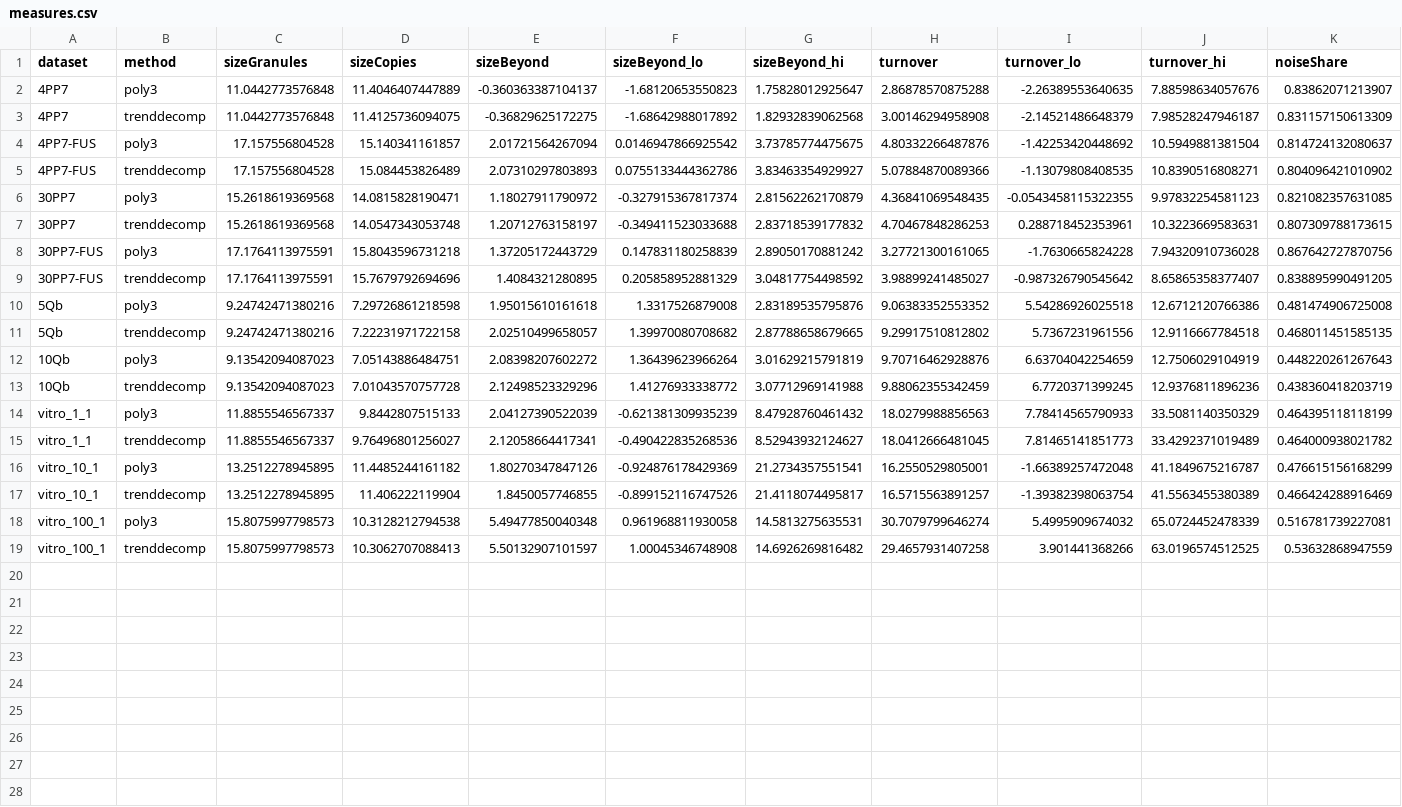
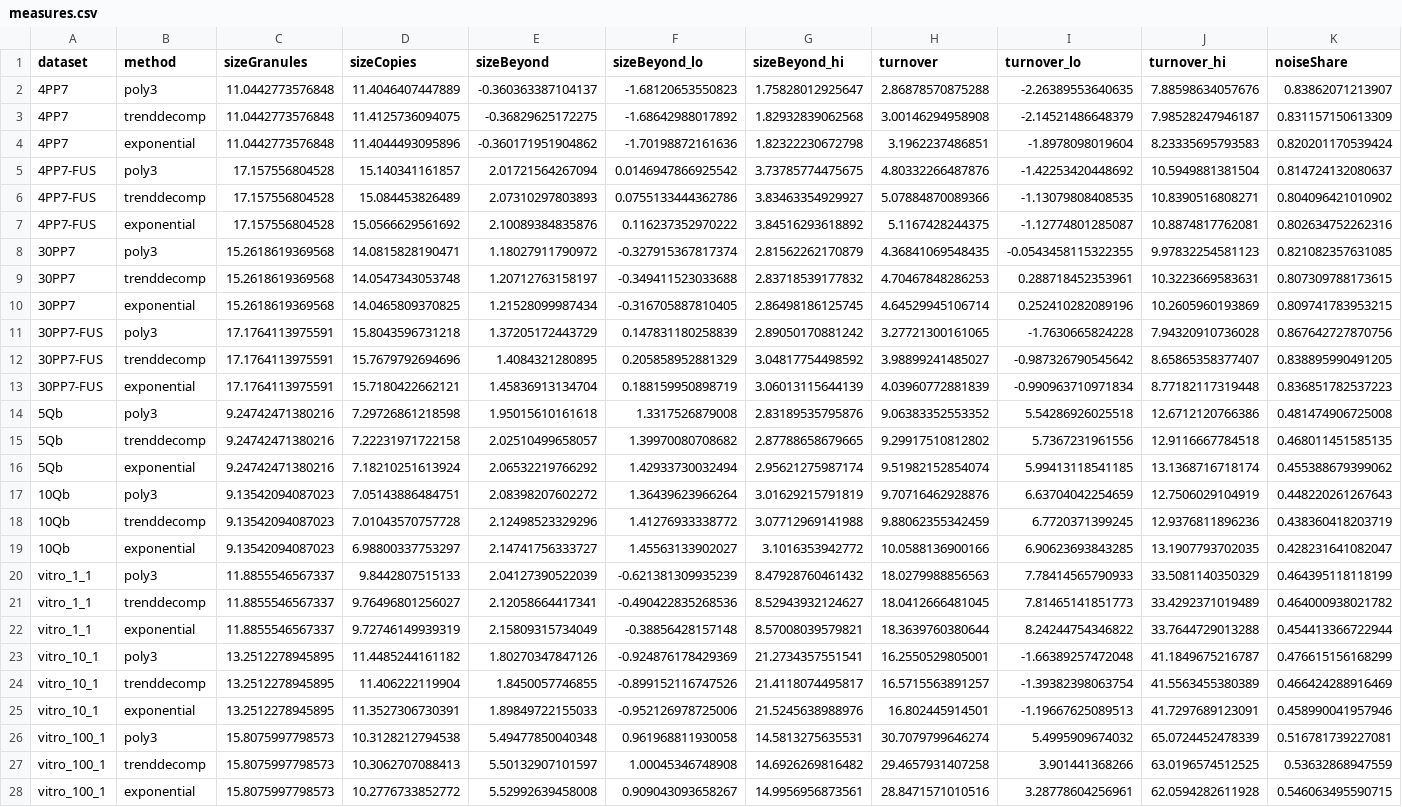
Before and after one commit to amitnelkin/gelMetrics_AN, a CSV file: analysis_outputs/trend_shape/measures.csv, drawn as a sheet.

```diff
--- a/analysis_outputs/trend_shape/measures.csv
+++ b/analysis_outputs/trend_shape/measures.csv
@@ -3,17 +3,26 @@ dataset,method,sizeGranules,sizeCopies,sizeBeyond,sizeBeyond_lo,sizeBeyond_hi,tu
 4PP7,trenddecomp,11.0442773576848,11.4125736094075,-0.36829625172275,-1.68642988017892,1.82932839062568,3.00146294958908,-2.14521486648379,7.98528247946187,0.831157150613309
+4PP7,exponential,11.0442773576848,11.4044493095896,-0.360171951904862,-1.70198872161636,1.82322230672798,3.1962237486851,-1.8978098019604,8.23335695793583,0.820201170539424
 4PP7-FUS,poly3,17.157556804528,15.140341161857,2.01721564267094,0.0146947866925542,3.73785774475675,4.80332266487876,-1.42253420448692,10.5949881381504,0.814724132080637
 4PP7-FUS,trenddecomp,17.157556804528,15.084453826489,2.07310297803893,0.0755133444362786,3.83463354929927,5.07884870089366,-1.13079808408535,10.8390516808271,0.804096421010902
+4PP7-FUS,exponential,17.157556804528,15.0566629561692,2.10089384835876,0.116237352970222,3.84516293618892,5.1167428244375,-1.12774801285087,10.8874817762081,0.802634752262316
 30PP7,poly3,15.2618619369568,14.0815828190471,1.18027911790972,-0.327915367817374,2.81562262170879,4.36841069548435,-0.0543458115322355,9.97832254581123,0.821082357631085
 30PP7,trenddecomp,15.2618619369568,14.0547343053748,1.20712763158197,-0.349411523033688,2.83718539177832,4.70467848286253,0.288718452353961,10.3223669583631,0.807309788173615
+30PP7,exponential,15.2618619369568,14.0465809370825,1.21528099987434,-0.316705887810405,2.86498186125745,4.64529945106714,0.252410282089196,10.2605960193869,0.809741783953215
 30PP7-FUS,poly3,17.1764113975591,15.8043596731218,1.37205172443729,0.147831180258839,2.89050170881242,3.27721300161065,-1.7630665824228,7.94320910736028,0.867642727870756
 30PP7-FUS,trenddecomp,17.1764113975591,15.7679792694696,1.4084321280895,0.205858952881329,3.04817754498592,3.98899241485027,-0.987326790545642,8.65865358377407,0.838895990491205
+30PP7-FUS,exponential,17.1764113975591,15.7180422662121,1.45836913134704,0.188159950898719,3.06013115644139,4.03960772881839,-0.990963710971834,8.77182117319448,0.836851782537223
 5Qb,poly3,9.24742471380216,7.29726861218598,1.95015610161618,1.3317526879008,2.83189535795876,9.06383352553352,5.54286926025518,12.6712120766386,0.481474906725008
 5Qb,trenddecomp,9.24742471380216,7.22231971722158,2.02510499658057,1.39970080708682,2.87788658679665,9.29917510812802,5.7367231961556,12.9116667784518,0.468011451585135
+5Qb,exponential,9.24742471380216,7.18210251613924,2.06532219766292,1.42933730032494,2.95621275987174,9.51982152854074,5.99413118541185,13.1368716718174,0.455388679399062
 10Qb,poly3,9.13542094087023,7.05143886484751,2.08398207602272,1.36439623966264,3.01629215791819,9.70716462928876,6.63704042254659,12.7506029104919,0.448220261267643
 10Qb,trenddecomp,9.13542094087023,7.01043570757728,2.12498523329296,1.41276933338772,3.07712969141988,9.88062355342459,6.7720371399245,12.9376811896236,0.438360418203719
+10Qb,exponential,9.13542094087023,6.98800337753297,2.14741756333727,1.45563133902027,3.1016353942772,10.0588136900166,6.90623693843285,13.1907793702035,0.428231641082047
 vitro_1_1,poly3,11.8855546567337,9.8442807515133,2.04127390522039,-0.621381309935239,8.47928760461432,18.0279988856563,7.78414565790933,33.5081140350329,0.464395118118199
 vitro_1_1,trenddecomp,11.8855546567337,9.76496801256027,2.12058664417341,-0.490422835268536,8.52943932124627,18.0412666481045,7.81465141851773,33.4292371019489,0.464000938021782
+vitro_1_1,exponential,11.8855546567337,9.72746149939319,2.15809315734049,-0.38856428157148,8.57008039579821,18.3639760380644,8.24244754346822,33.7644729013288,0.454413366722944
 vitro_10_1,poly3,13.2512278945895,11.4485244161182,1.80270347847126,-0.924876178429369,21.2734357551541,16.2550529805001,-1.66389257472048,41.1849675216787,0.476615156168299
 vitro_10_1,trenddecomp,13.2512278945895,11.406222119904,1.8450057746855,-0.899152116747526,21.4118074495817,16.5715563891257,-1.39382398063754,41.5563455380389,0.466424288916469
+vitro_10_1,exponential,13.2512278945895,11.3527306730391,1.89849722155033,-0.952126978725006,21.5245638988976,16.802445914501,-1.19667625089513,41.7297689123091,0.458990041957946
 vitro_100_1,poly3,15.8075997798573,10.3128212794538,5.49477850040348,0.961968811930058,14.5813275635531,30.7079799646274,5.4995909674032,65.0724452478339,0.516781739227081
 vitro_100_1,trenddecomp,15.8075997798573,10.3062707088413,5.50132907101597,1.00045346748908,14.6926269816482,29.4657931407258,3.901441368266,63.0196574512525,0.53632868947559
+vitro_100_1,exponential,15.8075997798573,10.2776733852772,5.52992639458008,0.909043093658267,14.9956956873561,28.8471571010516,3.28778604256961,62.0594282611928,0.546063495590715
```
Also changed, not shown: 6 other files.
